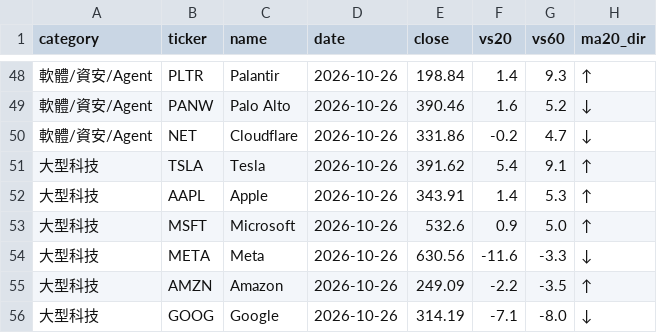
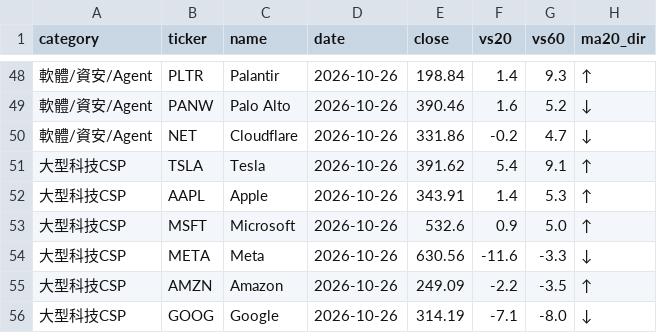
Before and after one commit to filcoabs-MUR/ma-tracker, a CSV file: latest.csv, drawn as a sheet; only a part is shown, gaps mark what is left out; the diff names each change by its address in the sheet, - before the commit and + after, or states it on an @@ line.

```diff
--- a/latest.csv
+++ b/latest.csv
-A51:A56 (category): 大型科技
+A51:A56 (category): 大型科技CSP
```
Also changed, not shown: output/history.csv, output/latest.csv, 1 other file.
